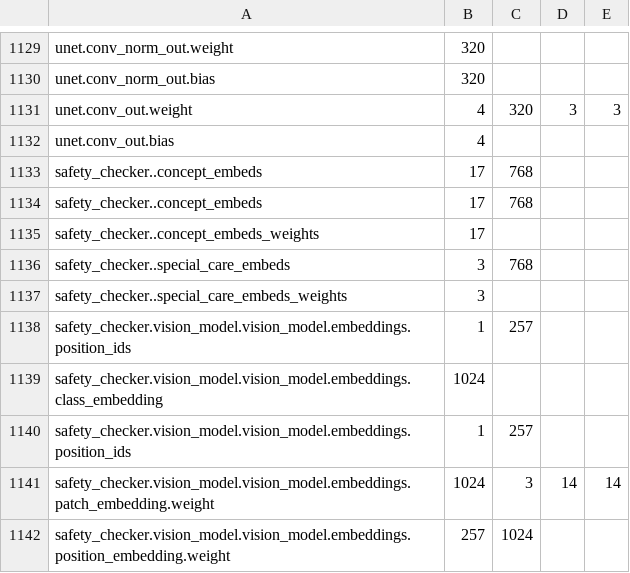
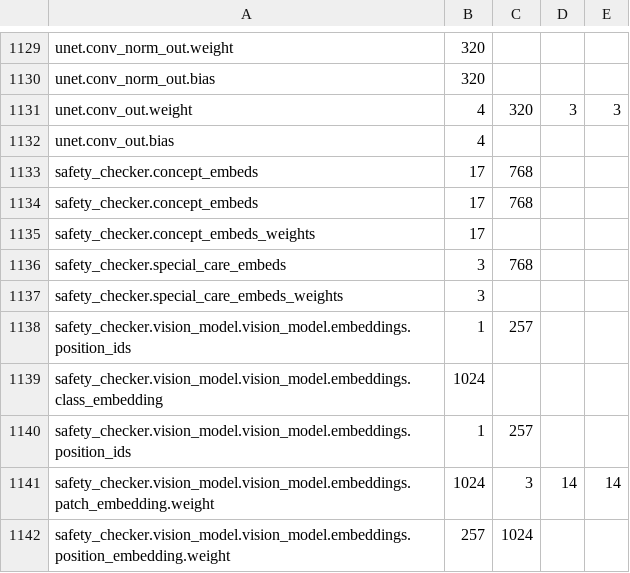
Before and after one commit to scenario-labs/model-police, a CSV file: model_police/model_dictionaries/sd1-5_full_diffusers.csv, drawn as a sheet; only a part is shown, gaps mark what is left out.

```diff
--- a/model_police/model_dictionaries/sd1-5_full_diffusers.csv
+++ b/model_police/model_dictionaries/sd1-5_full_diffusers.csv
@@ -1132,7 +1132,7 @@ unet.conv_out.weight,4,320,3,3
 unet.conv_out.bias,4
-safety_checker..concept_embeds,17,768
-safety_checker..concept_embeds,17,768
-safety_checker..concept_embeds_weights,17
-safety_checker..special_care_embeds,3,768
-safety_checker..special_care_embeds_weights,3
+safety_checker.concept_embeds,17,768
+safety_checker.concept_embeds,17,768
+safety_checker.concept_embeds_weights,17
+safety_checker.special_care_embeds,3,768
+safety_checker.special_care_embeds_weights,3
 safety_checker.vision_model.vision_model.embeddings.position_ids,1,257
```
Also changed, not shown: model_police/model_dictionaries/sd1-5_safety_checker_diffusers.csv, 2 other files.
